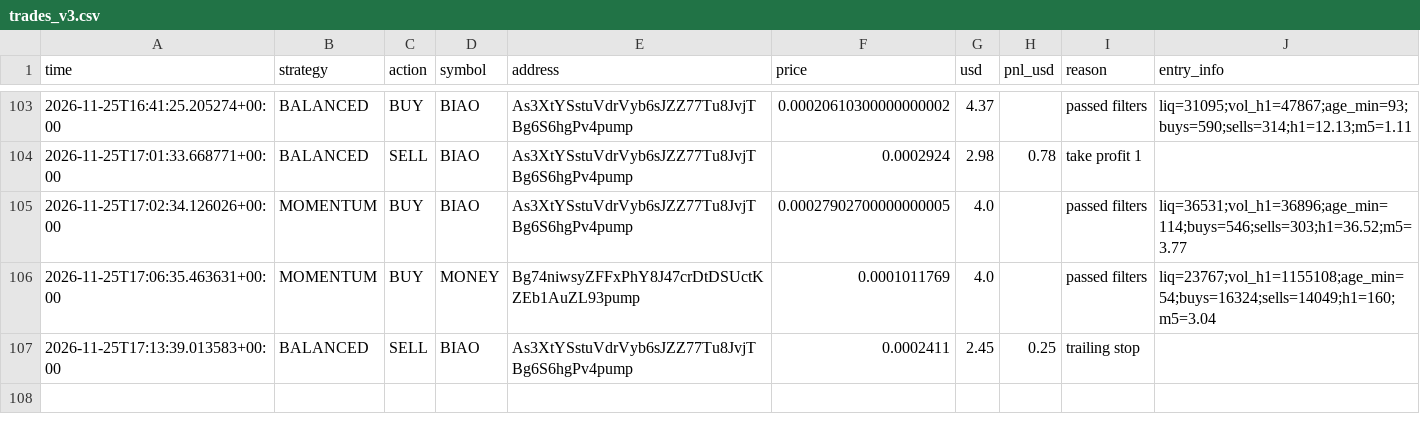
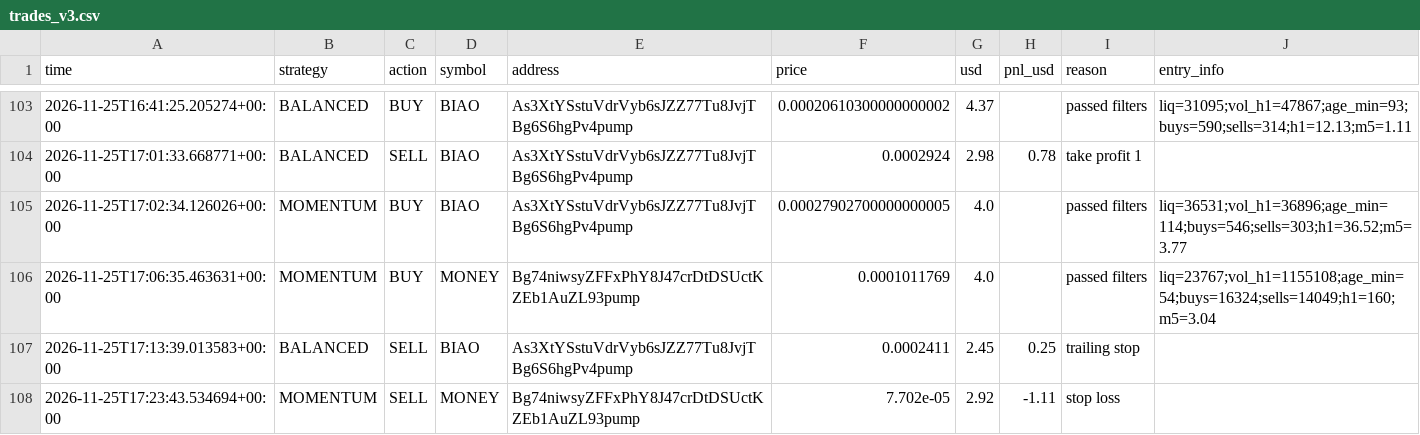
Before and after one commit to fahimkhayam75-test/C-testing, a CSV file: trades_v3.csv, drawn as a sheet; only a part is shown, gaps mark what is left out.

```diff
--- a/trades_v3.csv
+++ b/trades_v3.csv
@@ -107 +107,2 @@ time,strategy,action,symbol,address,price,usd,pnl_usd,reason,entry_info
 2026-11-25T17:13:39.013583+00:00,BALANCED,SELL,BIAO,As3XtYSstuVdrVyb6sJZZ77Tu8JvjTBg6S6hgPv4pump,0.0002411,2.45,0.25,trailing stop,
+2026-11-25T17:23:43.534694+00:00,MOMENTUM,SELL,MONEY,Bg74niwsyZFFxPhY8J47crDtDSUctKZEb1AuZL93pump,7.702e-05,2.92,-1.11,stop loss,
```
Also changed, not shown: 2 other files.
